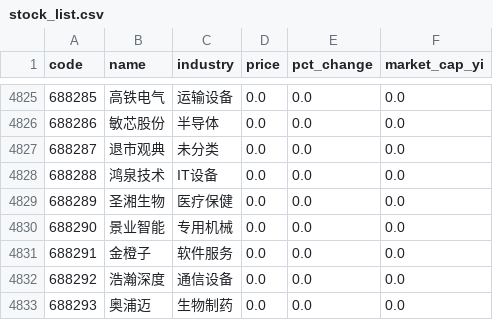
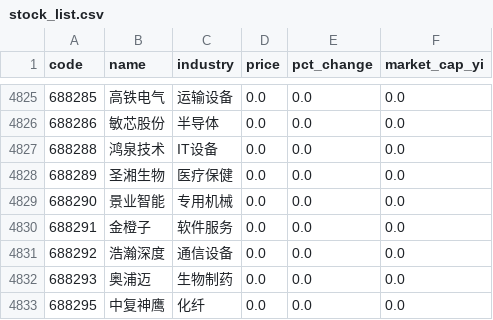
Before and after one commit to Joeyygh/vibe-quant, a CSV file: data/stock_list.csv, drawn as a sheet; only a part is shown, gaps mark what is left out; the shorter side is filled out with more unchanged rows.

```diff
--- a/data/stock_list.csv
+++ b/data/stock_list.csv
@@ -4826,3 +4826,2 @@
 688286,敏芯股份,半导体,0.0,0.0,0.0
-688287,退市观典,未分类,0.0,0.0,0.0
 688288,鸿泉技术,IT设备,0.0,0.0,0.0
```
Also changed, not shown: 3 other files.
